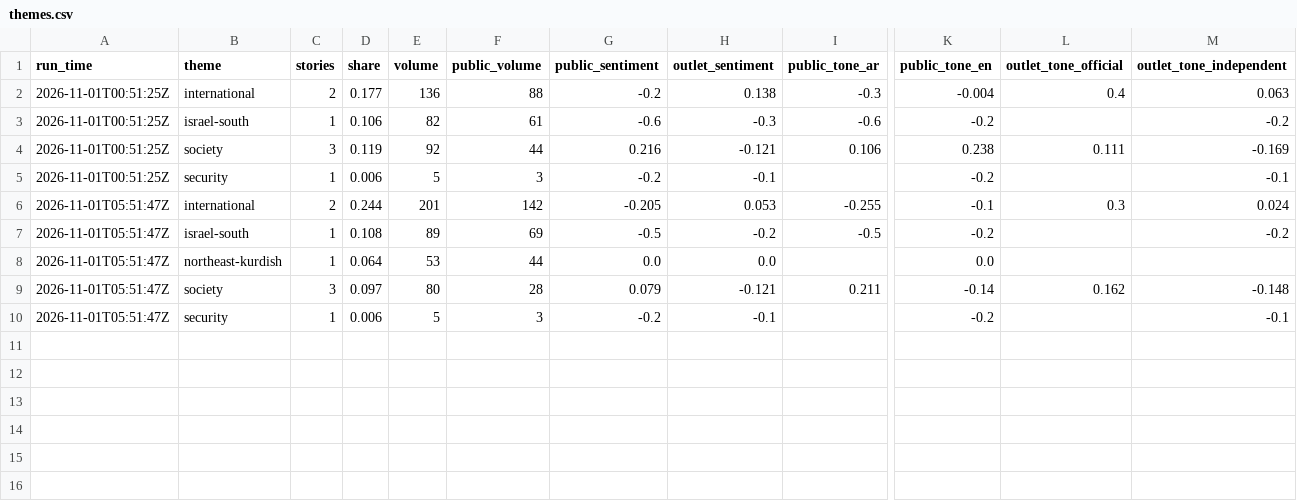
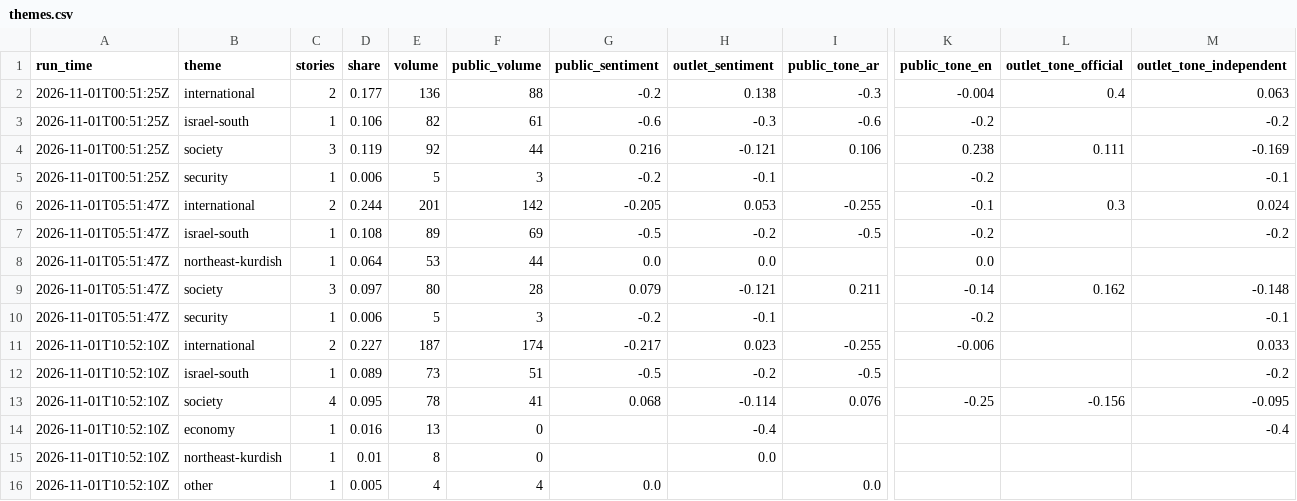
Before and after one commit to Brunopomodoro/syria-narrative-tracker, a CSV file: data/exports/2026-11/themes.csv, drawn as a sheet; only a part is shown, gaps mark what is left out; rows hold the shown columns only; the diff names each change by its address in the sheet, - before the commit and + after, or states it on an @@ line.

```diff
--- a/data/exports/2026-11/themes.csv
+++ b/data/exports/2026-11/themes.csv
+row 11: 2026-11-01T10:52:10Z | international | 2 | 0.227 | 187 | 174 | -0.217 | 0.023 | -0.255 | -0.006 |  | 0.033
+row 12: 2026-11-01T10:52:10Z | israel-south | 1 | 0.089 | 73 | 51 | -0.5 | -0.2 | -0.5 |  |  | -0.2
+row 13: 2026-11-01T10:52:10Z | society | 4 | 0.095 | 78 | 41 | 0.068 | -0.114 | 0.076 | -0.25 | -0.156 | -0.095
+row 14: 2026-11-01T10:52:10Z | economy | 1 | 0.016 | 13 | 0 |  | -0.4 |  |  |  | -0.4
+row 15: 2026-11-01T10:52:10Z | northeast-kurdish | 1 | 0.01 | 8 | 0 |  | 0.0
+row 16: 2026-11-01T10:52:10Z | other | 1 | 0.005 | 4 | 4 | 0.0 |  | 0.0
```
Also changed, not shown: data/exports/2026-11/runs.csv, 50 other files.
